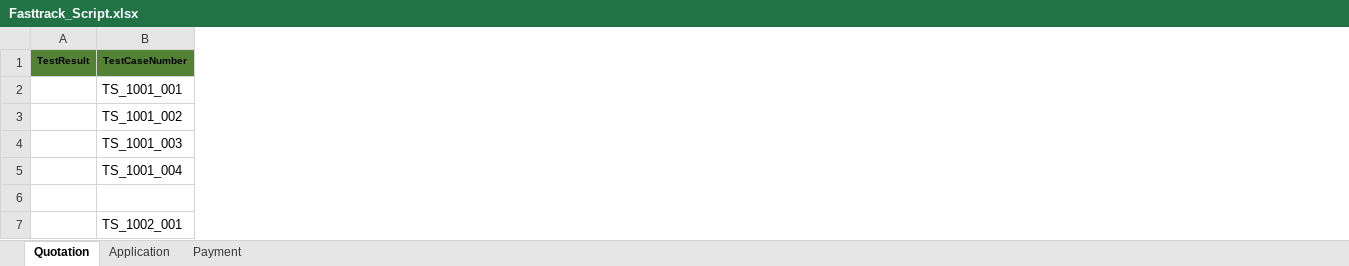
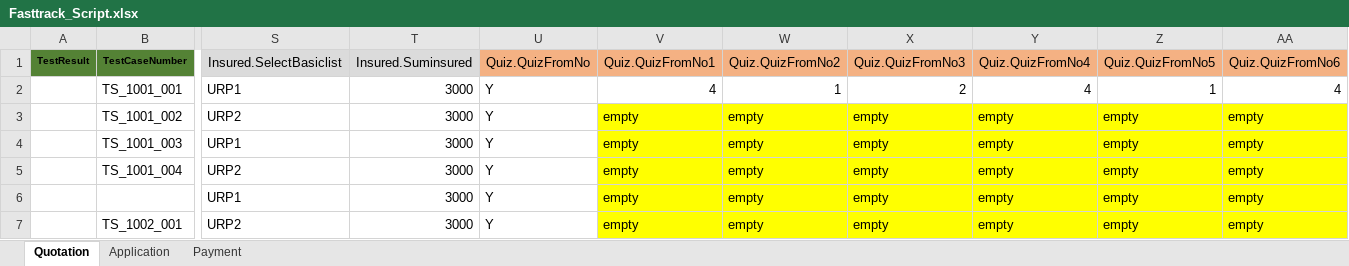
Before and after one commit to niran33168/ILP, an Excel workbook: TestResource/DataTest/Excel_Script/Fasttrack_Script.xlsx, sheet Quotation, drawn as a sheet; only a part is shown, gaps mark what is left out; values as stored, in another font and other column widths than the file's, no borders; rows hold the shown columns only; the diff covers the shown part only; the diff names each change by its address in the sheet, - before the commit and + after, or states it on an @@ line.

Commit message:
UpdateExcelAndKeyword

```diff
--- a/TestResource/DataTest/Excel_Script/Fasttrack_Script.xlsx (sheet Quotation)
+++ b/TestResource/DataTest/Excel_Script/Fasttrack_Script.xlsx (sheet Quotation)
+column S (Insured.SelectBasiclist), rows 2-7: URP1 | URP2 | URP1 | URP2 | URP1 | URP2
+column T (Insured.Suminsured), rows 2-7: all 3000
+column U (Quiz.QuizFromNo), rows 2-7: all Y
+column V (Quiz.QuizFromNo1), rows 2-7: 4 | empty | empty | empty | empty | empty
+column W (Quiz.QuizFromNo2), rows 2-7: 1 | empty | empty | empty | empty | empty
+column X (Quiz.QuizFromNo3), rows 2-7: 2 | empty | empty | empty | empty | empty
+column Y (Quiz.QuizFromNo4), rows 2-7: 4 | empty | empty | empty | empty | empty
+column Z (Quiz.QuizFromNo5), rows 2-7: 1 | empty | empty | empty | empty | empty
+column AA (Quiz.QuizFromNo6), rows 2-7: 4 | empty | empty | empty | empty | empty
-row 6: (empty)
+row 6:  |  | URP1 | 3000 | Y | empty | empty | empty | empty | empty | empty
```
Also changed, not shown: 6 added columns, 3 removed columns, 2 edited cells and cell formats elsewhere in this sheet, sheet Application, 19 other files.
